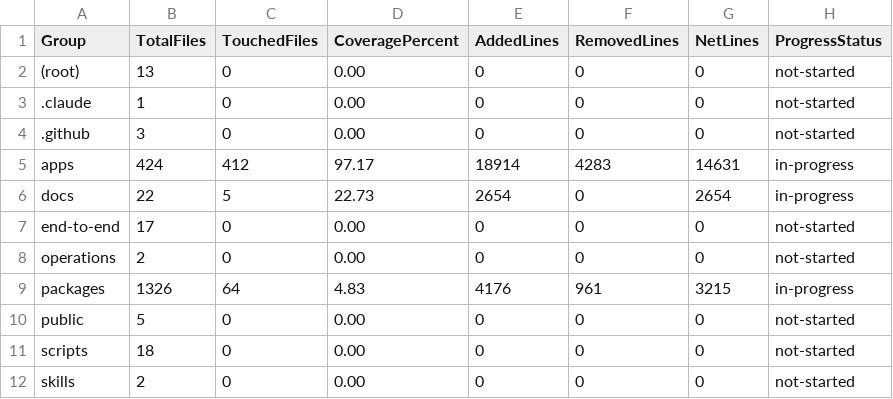
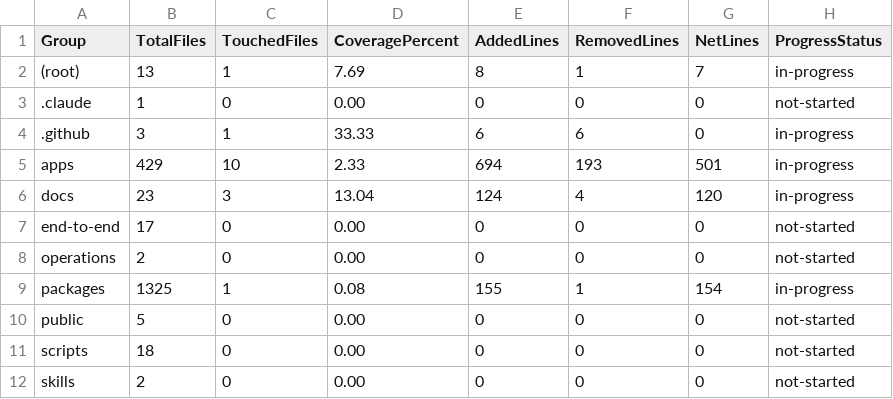
Before and after one commit to MatthewFrench/farfield, a TSV file: docs/debug/HardeningCoverageGroupInventory.tsv, drawn as a sheet.

```diff
--- a/docs/debug/HardeningCoverageGroupInventory.tsv
+++ b/docs/debug/HardeningCoverageGroupInventory.tsv
@@ -1,10 +1,10 @@
 Group	TotalFiles	TouchedFiles	CoveragePercent	AddedLines	RemovedLines	NetLines	ProgressStatus
-(root)	13	0	0.00	0	0	0	not-started
+(root)	13	1	7.69	8	1	7	in-progress
 .claude	1	0	0.00	0	0	0	not-started
-.github	3	0	0.00	0	0	0	not-started
-apps	424	412	97.17	18914	4283	14631	in-progress
-docs	22	5	22.73	2654	0	2654	in-progress
+.github	3	1	33.33	6	6	0	in-progress
+apps	429	10	2.33	694	193	501	in-progress
+docs	23	3	13.04	124	4	120	in-progress
 end-to-end	17	0	0.00	0	0	0	not-started
 operations	2	0	0.00	0	0	0	not-started
-packages	1326	64	4.83	4176	961	3215	in-progress
+packages	1325	1	0.08	155	1	154	in-progress
 public	5	0	0.00	0	0	0	not-started
```
Also changed, not shown: docs/debug/HardeningCoverageFileInventory.tsv, docs/debug/HardeningCoverageFolderInventory.tsv, 17 other files.
